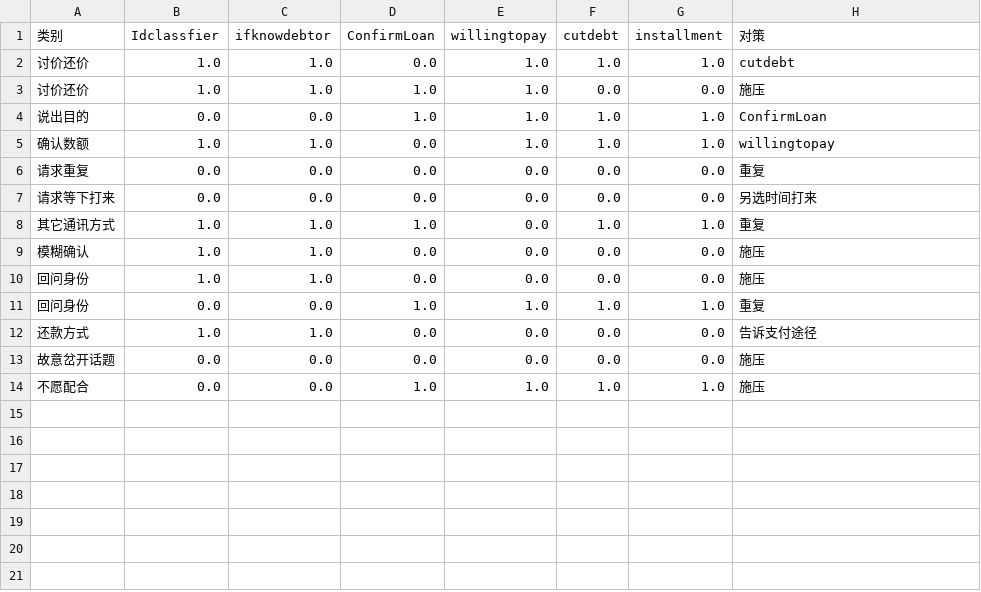
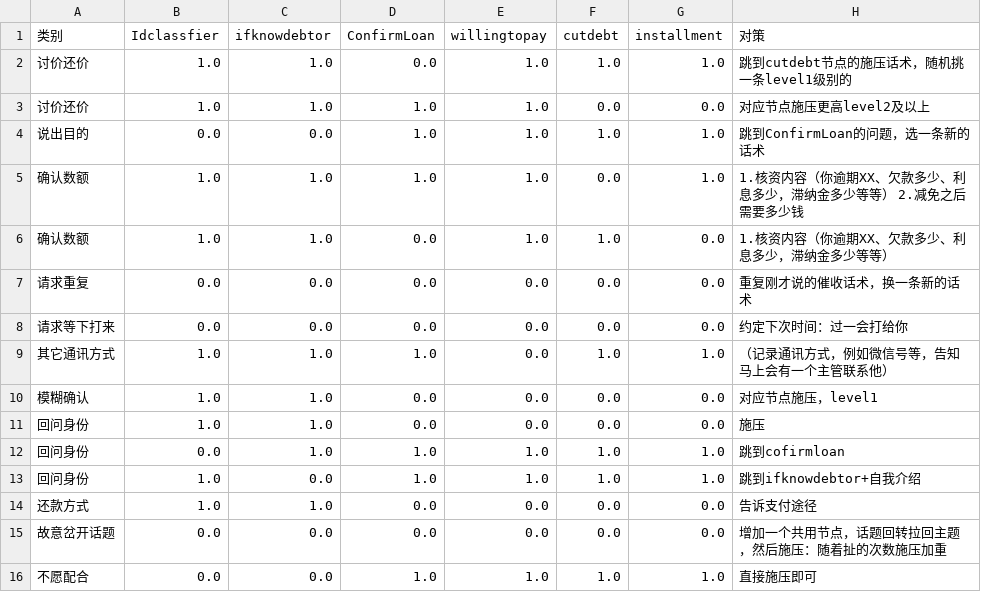
Before and after one commit to TSLNIHAOGIT/Chatbot1.0_ss, a CSV file: MLModel/data/others/irrelevant_response_strategy_matrix.csv, drawn as a sheet.

Commit message:
update strategy matrix

```diff
--- a/MLModel/data/others/irrelevant_response_strategy_matrix.csv
+++ b/MLModel/data/others/irrelevant_response_strategy_matrix.csv
@@ -1,14 +1,16 @@
 类别,Idclassfier,ifknowdebtor,ConfirmLoan,willingtopay,cutdebt,installment,对策
-讨价还价,1.0,1.0,0.0,1.0,1.0,1.0,cutdebt
-讨价还价,1.0,1.0,1.0,1.0,0.0,0.0,施压
-说出目的,0.0,0.0,1.0,1.0,1.0,1.0,ConfirmLoan
-确认数额,1.0,1.0,0.0,1.0,1.0,1.0,willingtopay
-请求重复,0.0,0.0,0.0,0.0,0.0,0.0,重复
-请求等下打来,0.0,0.0,0.0,0.0,0.0,0.0,另选时间打来
-其它通讯方式,1.0,1.0,1.0,0.0,1.0,1.0,重复
-模糊确认,1.0,1.0,0.0,0.0,0.0,0.0,施压
+讨价还价,1.0,1.0,0.0,1.0,1.0,1.0,跳到cutdebt节点的施压话术，随机挑一条level1级别的
+讨价还价,1.0,1.0,1.0,1.0,0.0,0.0,对应节点施压更高level2及以上
+说出目的,0.0,0.0,1.0,1.0,1.0,1.0,跳到ConfirmLoan的问题，选一条新的话术
+确认数额,1.0,1.0,1.0,1.0,0.0,1.0,1.核资内容（你逾期XX、欠款多少、利息多少，滞纳金多少等等） 2.减免之后需要多少钱
+确认数额,1.0,1.0,0.0,1.0,1.0,0.0,1.核资内容（你逾期XX、欠款多少、利息多少，滞纳金多少等等）
+请求重复,0.0,0.0,0.0,0.0,0.0,0.0,重复刚才说的催收话术，换一条新的话术
+请求等下打来,0.0,0.0,0.0,0.0,0.0,0.0,约定下次时间：过一会打给你
+其它通讯方式,1.0,1.0,1.0,0.0,1.0,1.0,（记录通讯方式，例如微信号等，告知马上会有一个主管联系他）
+模糊确认,1.0,1.0,0.0,0.0,0.0,0.0,对应节点施压，level1
 回问身份,1.0,1.0,0.0,0.0,0.0,0.0,施压
-回问身份,0.0,0.0,1.0,1.0,1.0,1.0,重复
+回问身份,0.0,1.0,1.0,1.0,1.0,1.0,跳到cofirmloan
+回问身份,1.0,0.0,1.0,1.0,1.0,1.0,跳到ifknowdebtor+自我介绍
 还款方式,1.0,1.0,0.0,0.0,0.0,0.0,告诉支付途径
-故意岔开话题,0.0,0.0,0.0,0.0,0.0,0.0,施压
-不愿配合,0.0,0.0,1.0,1.0,1.0,1.0,施压
+故意岔开话题,0.0,0.0,0.0,0.0,0.0,0.0,增加一个共用节点，话题回转拉回主题，然后施压：随着扯的次数施压加重
+不愿配合,0.0,0.0,1.0,1.0,1.0,1.0,直接施压即可
```
Also changed, not shown: MLModel/data/others/cleaned_mock_up_data.csv, MLModel/data/others/strategy_mat.csv, 7 other files.
